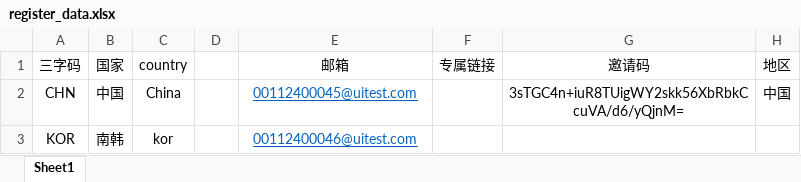
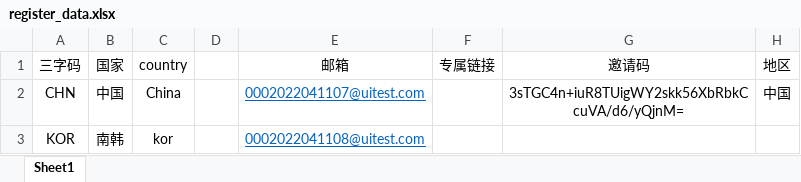
Before and after one commit to webclinic017/tylerhub, an Excel workbook: demo/registration_process/test_excel_data/register_data.xlsx, sheet Sheet1, drawn as a sheet; values as stored, in another font and other column widths than the file's, no borders; the diff names each change by its address in the sheet, - before the commit and + after, or states it on an @@ line.

```diff
--- a/demo/registration_process/test_excel_data/register_data.xlsx (sheet Sheet1)
+++ b/demo/registration_process/test_excel_data/register_data.xlsx (sheet Sheet1)
-E2 (邮箱): 00112400045@uitest.com
+E2 (邮箱): 0002022041107@uitest.com
-E3 (邮箱): 00112400046@uitest.com
+E3 (邮箱): 0002022041108@uitest.com
```
Also changed, not shown: demo/deposit/test_data/deposit_cp.xlsx, demo/registration_process/test_excel_data/account_number.xlsx, 25 other files.
